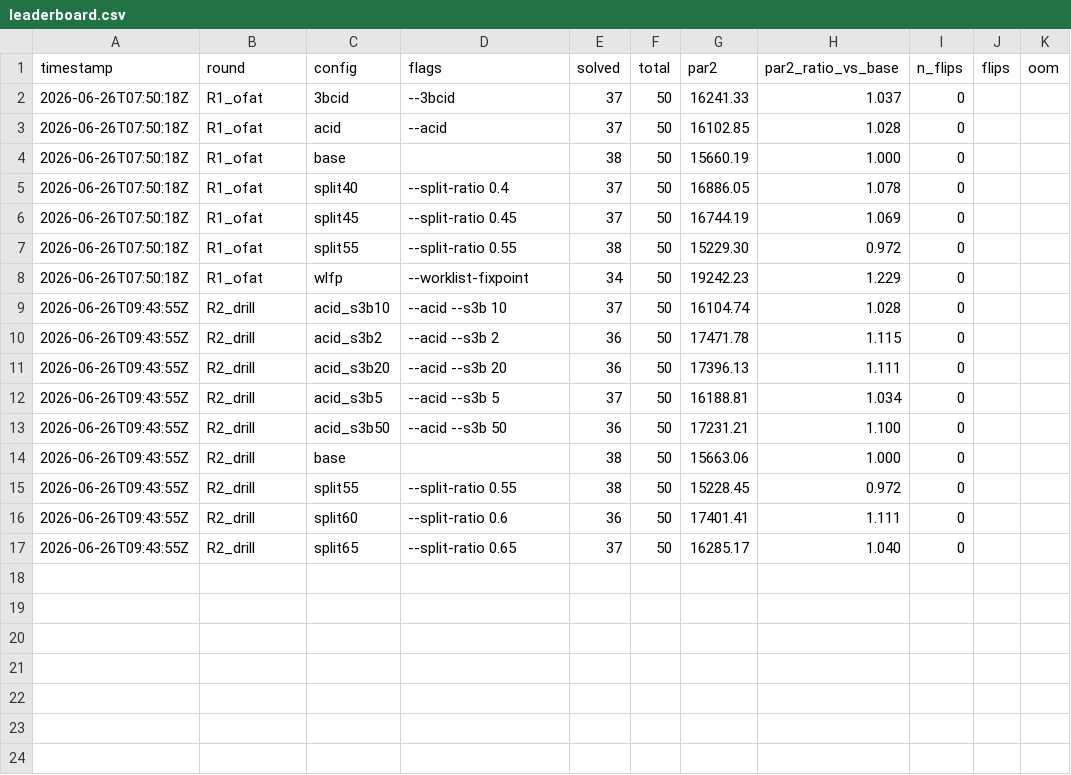
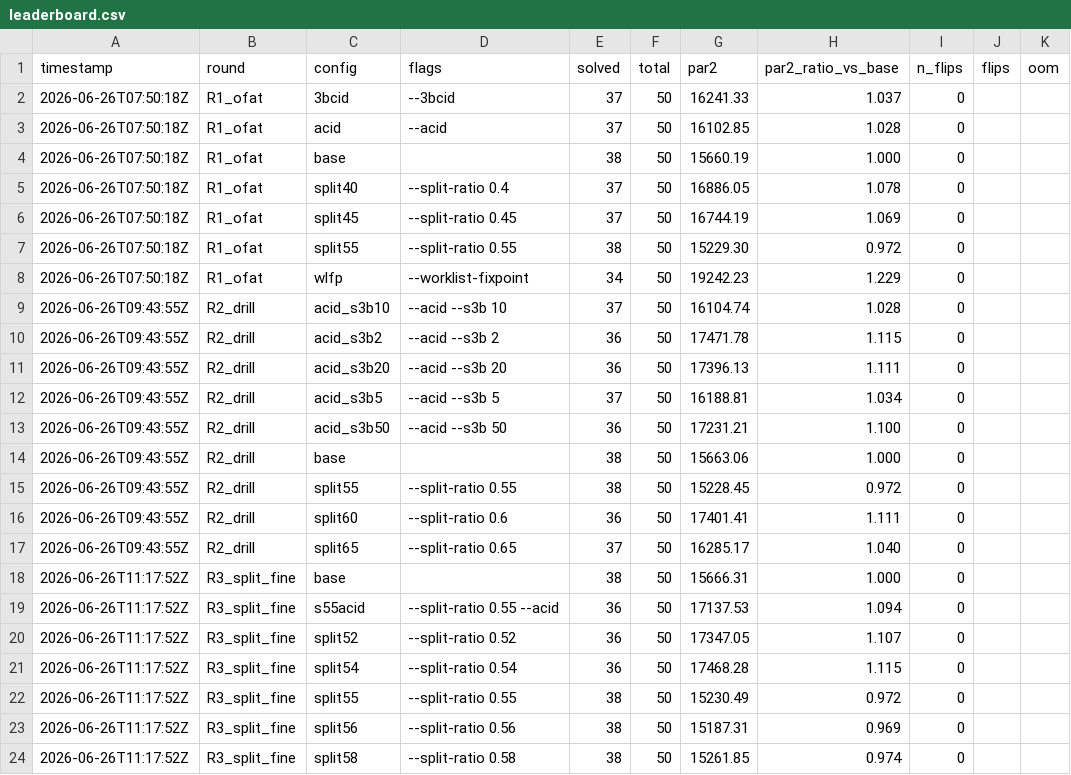
Before and after one commit to ncsys-lab/dReal-CMake, a CSV file: benchmark/optsearch/leaderboard.csv, drawn as a sheet.

```diff
--- a/benchmark/optsearch/leaderboard.csv
+++ b/benchmark/optsearch/leaderboard.csv
@@ -17 +17,8 @@ timestamp,round,config,flags,solved,total,par2,par2_ratio_vs_base,n_flips,flips,
 2026-06-26T09:43:55Z,R2_drill,split65,--split-ratio 0.65,37,50,16285.17,1.040,0,,
+2026-06-26T11:17:52Z,R3_split_fine,base,,38,50,15666.31,1.000,0,,
+2026-06-26T11:17:52Z,R3_split_fine,s55acid,--split-ratio 0.55 --acid,36,50,17137.53,1.094,0,,
+2026-06-26T11:17:52Z,R3_split_fine,split52,--split-ratio 0.52,36,50,17347.05,1.107,0,,
+2026-06-26T11:17:52Z,R3_split_fine,split54,--split-ratio 0.54,36,50,17468.28,1.115,0,,
+2026-06-26T11:17:52Z,R3_split_fine,split55,--split-ratio 0.55,38,50,15230.49,0.972,0,,
+2026-06-26T11:17:52Z,R3_split_fine,split56,--split-ratio 0.56,38,50,15187.31,0.969,0,,
+2026-06-26T11:17:52Z,R3_split_fine,split58,--split-ratio 0.58,38,50,15261.85,0.974,0,,
```
Also changed, not shown: 8 other files.
